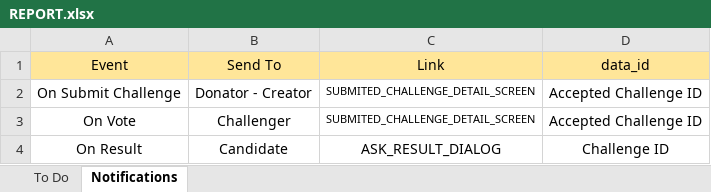
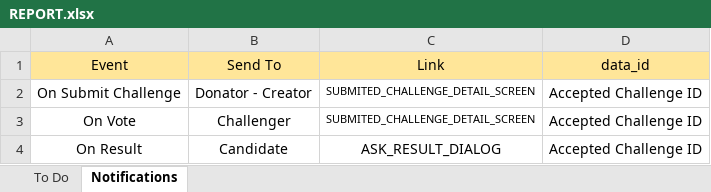
Before and after one commit to iuzairsaeed/ichallengeyou, an Excel workbook: REPORT.xlsx, sheet Notifications, drawn as a sheet; values as stored, in another font and other column widths than the file's, no borders; the diff names each change by its address in the sheet, - before the commit and + after, or states it on an @@ line.

```diff
--- a/REPORT.xlsx (sheet Notifications)
+++ b/REPORT.xlsx (sheet Notifications)
-D4 (data_id): Challenge ID
+D4 (data_id): Accepted Challenge ID
```
Also changed, not shown: 1 other file.
